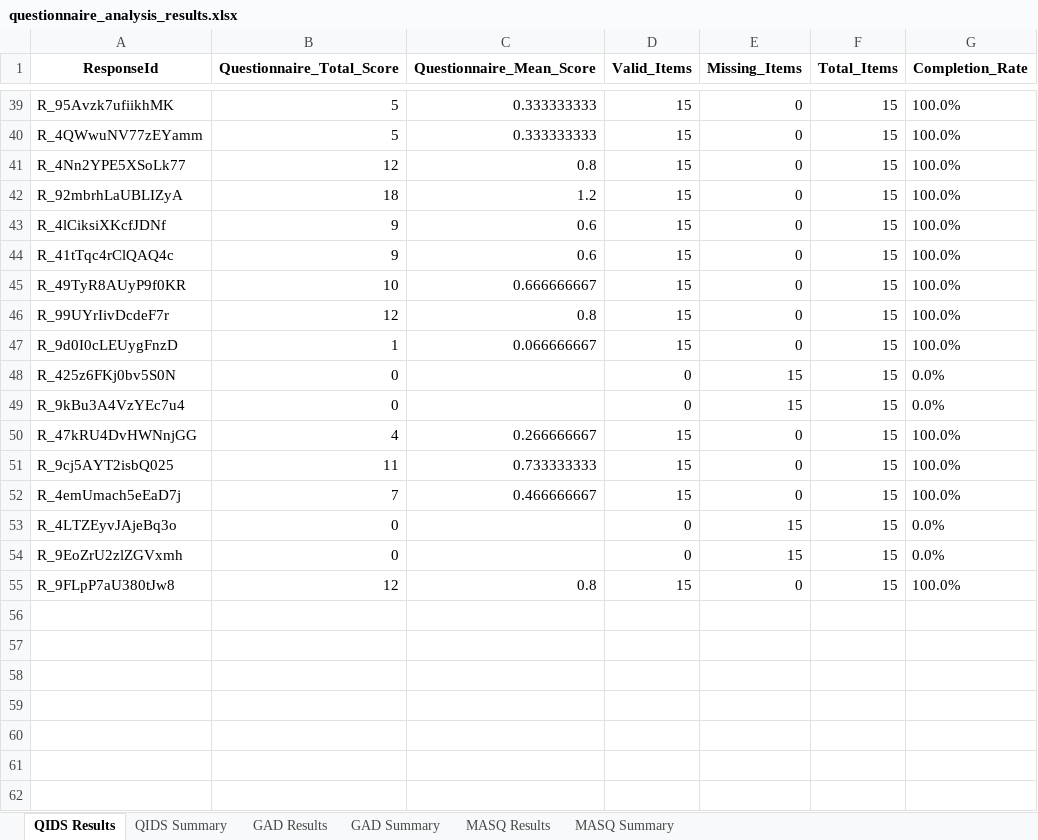
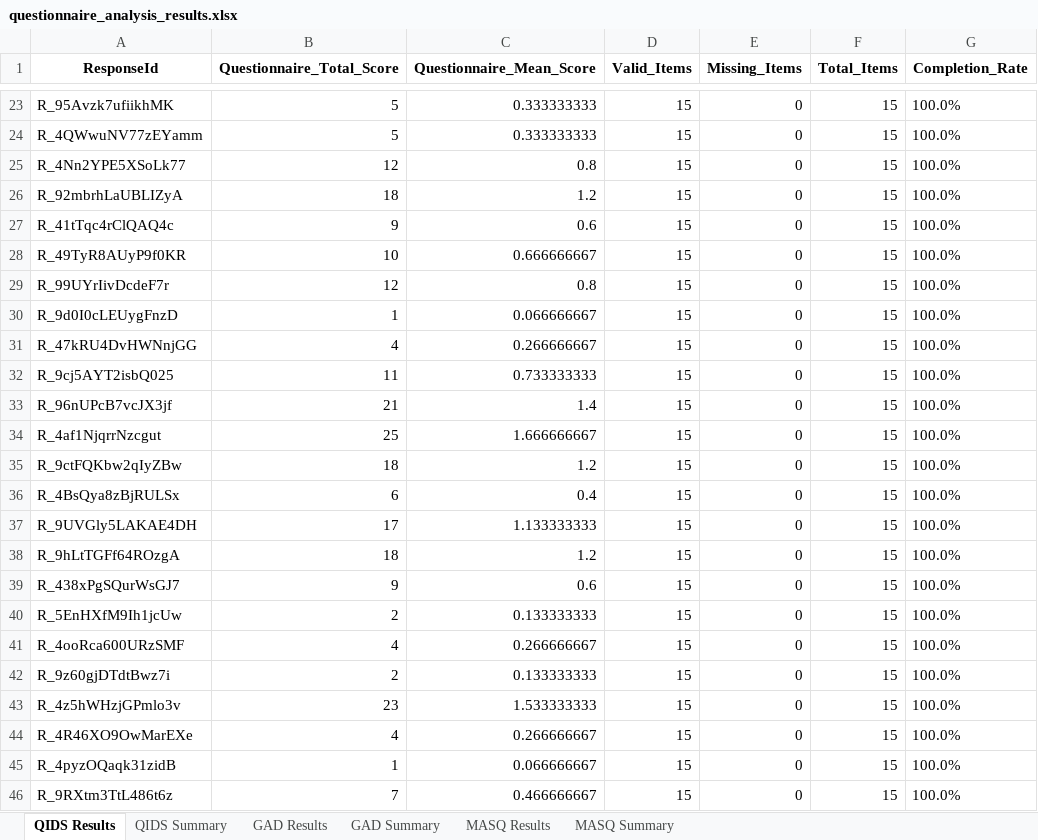
Before and after one commit to nus-cts-lab/Qualtrics-Data-Analysis, an Excel workbook: Analysis/Questionnaire/questionnaire_analysis_results.xlsx, sheet QIDS Results, drawn as a sheet; only a part is shown, gaps mark what is left out; values as stored, in another font and other column widths than the file's, no borders; removed rows and columns are numbered as before the commit, all else as after; the diff covers the shown part only; the diff names each change by its address in the sheet, - before the commit and + after, or states it on an @@ line.

```diff
--- a/Analysis/Questionnaire/questionnaire_analysis_results.xlsx (sheet QIDS Results)
+++ b/Analysis/Questionnaire/questionnaire_analysis_results.xlsx (sheet QIDS Results)
-row 43: R_4lCiksiXKcfJDNf | 9 | 0.6 | 15 | 0 | 15 | 100.0%
-row 48: R_425z6FKj0bv5S0N | 0 |  | 0 | 15 | 15 | 0.0%
-row 49: R_9kBu3A4VzYEc7u4 | 0 |  | 0 | 15 | 15 | 0.0%
+row 33: R_96nUPcB7vcJX3jf | 21 | 1.4 | 15 | 0 | 15 | 100.0%
+row 34: R_4af1NjqrrNzcgut | 25 | 1.666666667 | 15 | 0 | 15 | 100.0%
+row 35: R_9ctFQKbw2qIyZBw | 18 | 1.2 | 15 | 0 | 15 | 100.0%
+row 36: R_4BsQya8zBjRULSx | 6 | 0.4 | 15 | 0 | 15 | 100.0%
+row 37: R_9UVGly5LAKAE4DH | 17 | 1.133333333 | 15 | 0 | 15 | 100.0%
+row 38: R_9hLtTGFf64ROzgA | 18 | 1.2 | 15 | 0 | 15 | 100.0%
+row 39: R_438xPgSQurWsGJ7 | 9 | 0.6 | 15 | 0 | 15 | 100.0%
+row 40: R_5EnHXfM9Ih1jcUw | 2 | 0.133333333 | 15 | 0 | 15 | 100.0%
+row 41: R_4ooRca600URzSMF | 4 | 0.266666667 | 15 | 0 | 15 | 100.0%
+row 42: R_9z60gjDTdtBwz7i | 2 | 0.133333333 | 15 | 0 | 15 | 100.0%
+row 43: R_4z5hWHzjGPmlo3v | 23 | 1.533333333 | 15 | 0 | 15 | 100.0%
+row 44: R_4R46XO9OwMarEXe | 4 | 0.266666667 | 15 | 0 | 15 | 100.0%
+row 45: R_4pyzOQaqk31zidB | 1 | 0.066666667 | 15 | 0 | 15 | 100.0%
-A46 (ResponseId): R_4emUmach5eEaD7j
+A46 (ResponseId): R_9RXtm3TtL486t6z
-row 53: R_4LTZEyvJAjeBq3o | 0 |  | 0 | 15 | 15 | 0.0%
-row 54: R_9EoZrU2zlZGVxmh | 0 |  | 0 | 15 | 15 | 0.0%
-row 55: R_9FLpP7aU380tJw8 | 12 | 0.8 | 15 | 0 | 15 | 100.0%
```
Also changed, not shown: 16 removed rows elsewhere in this sheet, sheet MASQ Results, sheet GAD Results, sheet MASQ Summary, sheet QIDS Summary, sheet GAD Summary, Analysis/1_labels_excel.xlsx, Analysis/1_values_excel.xlsx, 12 other files.
